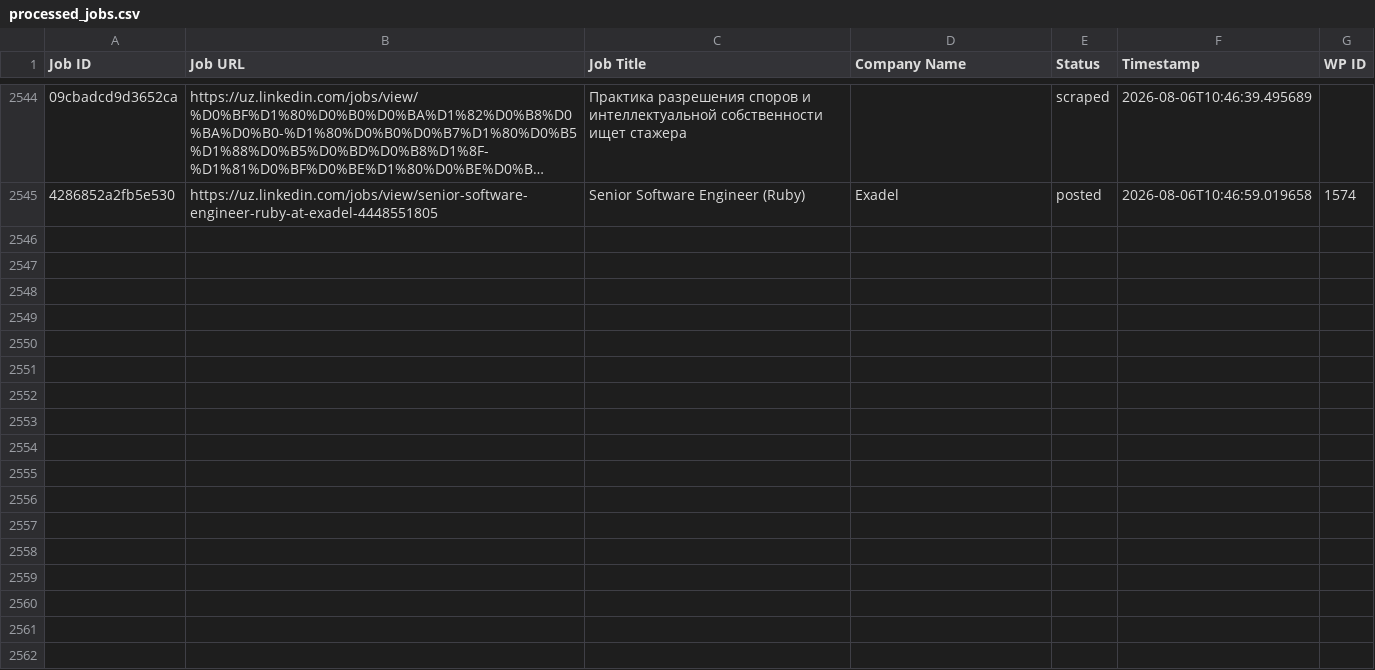
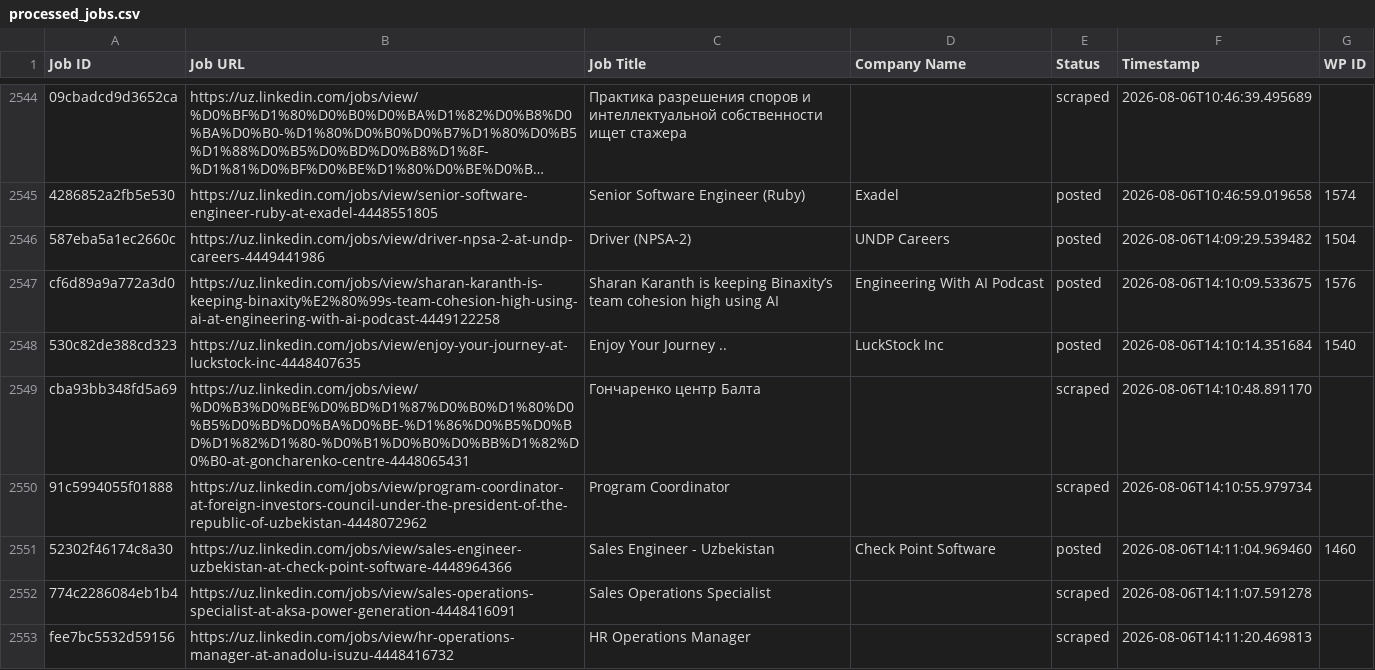
Before and after one commit to innovationinc2000/uz, a CSV file: processed_jobs.csv, drawn as a sheet; only a part is shown, gaps mark what is left out; long unchanged cells end in …; the diff covers the shown part only; the diff names each change by its address in the sheet, - before the commit and + after, or states it on an @@ line.

```diff
--- a/processed_jobs.csv
+++ b/processed_jobs.csv
+row 2546: 587eba5a1ec2660c | https://uz.linkedin.com/jobs/view/driver-npsa-2-at-undp-careers-4449441986 | Driver (NPSA-2) | UNDP Careers | posted | 2026-08-06T14:09:29.539482 | 1504
+row 2547: cf6d89a9a772a3d0 | https://uz.linkedin.com/jobs/view/sharan-karanth-is-keeping-binaxity%E2%80%99s-team-cohesion-high-using-ai-at-engineering-with-ai-podcast-4449122258 | Sharan Karanth is keeping Binaxity’s team cohesion high using AI | Engineering With AI Podcast | posted | 2026-08-06T14:10:09.533675 | 1576
+row 2548: 530c82de388cd323 | https://uz.linkedin.com/jobs/view/enjoy-your-journey-at-luckstock-inc-4448407635 | Enjoy Your Journey .. | LuckStock Inc | posted | 2026-08-06T14:10:14.351684 | 1540
+row 2549: cba93bb348fd5a69 | https://uz.linkedin.com/jobs/view/%D0%B3%D0%BE%D0%BD%D1%87%D0%B0%D1%80%D0%B5%D0%BD%D0%BA%D0%BE-%D1%86%D0%B5%D0%BD%D1%82%D1%80-%D0%B1%D0%B0%D0%BB%D1%82%D0%B0-at-goncharenko-centre-4448065431 | Гончаренко центр Балта |  | scraped | 2026-08-06T14:10:48.891170
+row 2550: 91c5994055f01888 | https://uz.linkedin.com/jobs/view/program-coordinator-at-foreign-investors-council-under-the-president-of-the-republic-of-uzbekistan-4448072962 | Program Coordinator |  | scraped | 2026-08-06T14:10:55.979734
+row 2551: 52302f46174c8a30 | https://uz.linkedin.com/jobs/view/sales-engineer-uzbekistan-at-check-point-software-4448964366 | Sales Engineer - Uzbekistan | Check Point Software | posted | 2026-08-06T14:11:04.969460 | 1460
+row 2552: 774c2286084eb1b4 | https://uz.linkedin.com/jobs/view/sales-operations-specialist-at-aksa-power-generation-4448416091 | Sales Operations Specialist |  | scraped | 2026-08-06T14:11:07.591278
+row 2553: fee7bc5532d59156 | https://uz.linkedin.com/jobs/view/hr-operations-manager-at-anadolu-isuzu-4448416732 | HR Operations Manager |  | scraped | 2026-08-06T14:11:20.469813
```
Also changed, not shown: 8 added rows elsewhere in this file.
